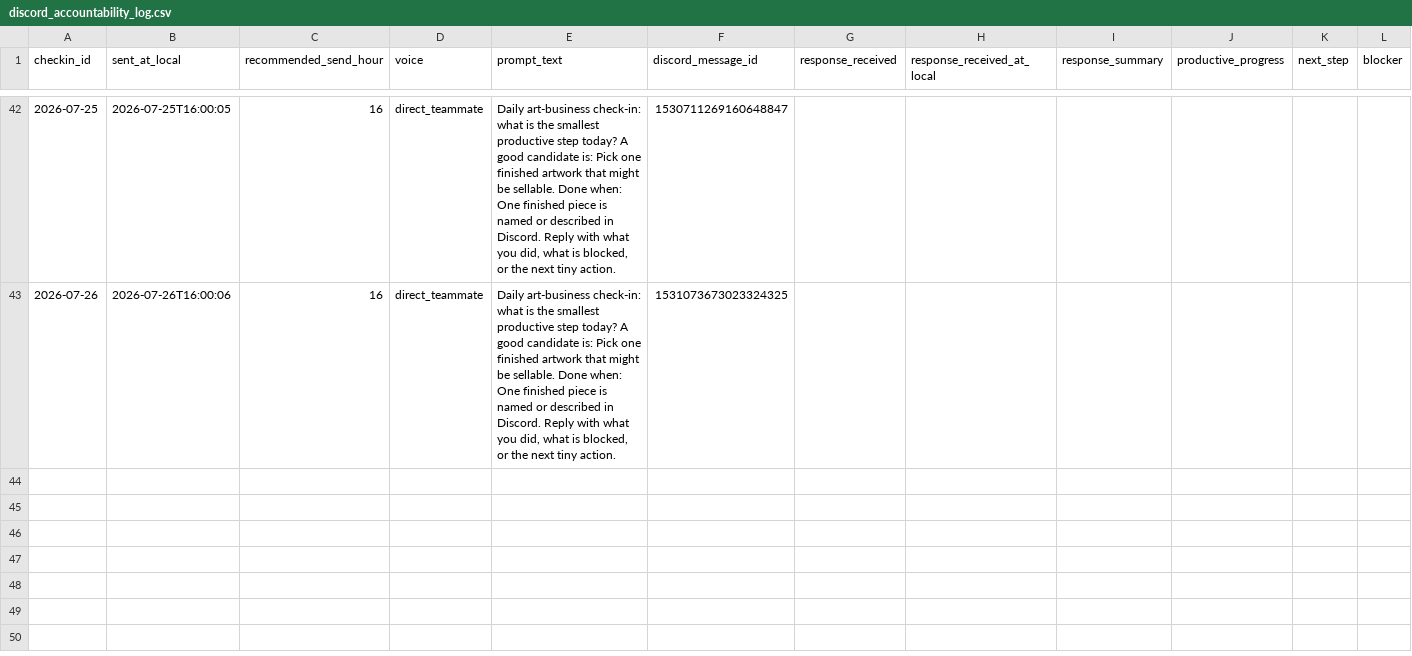
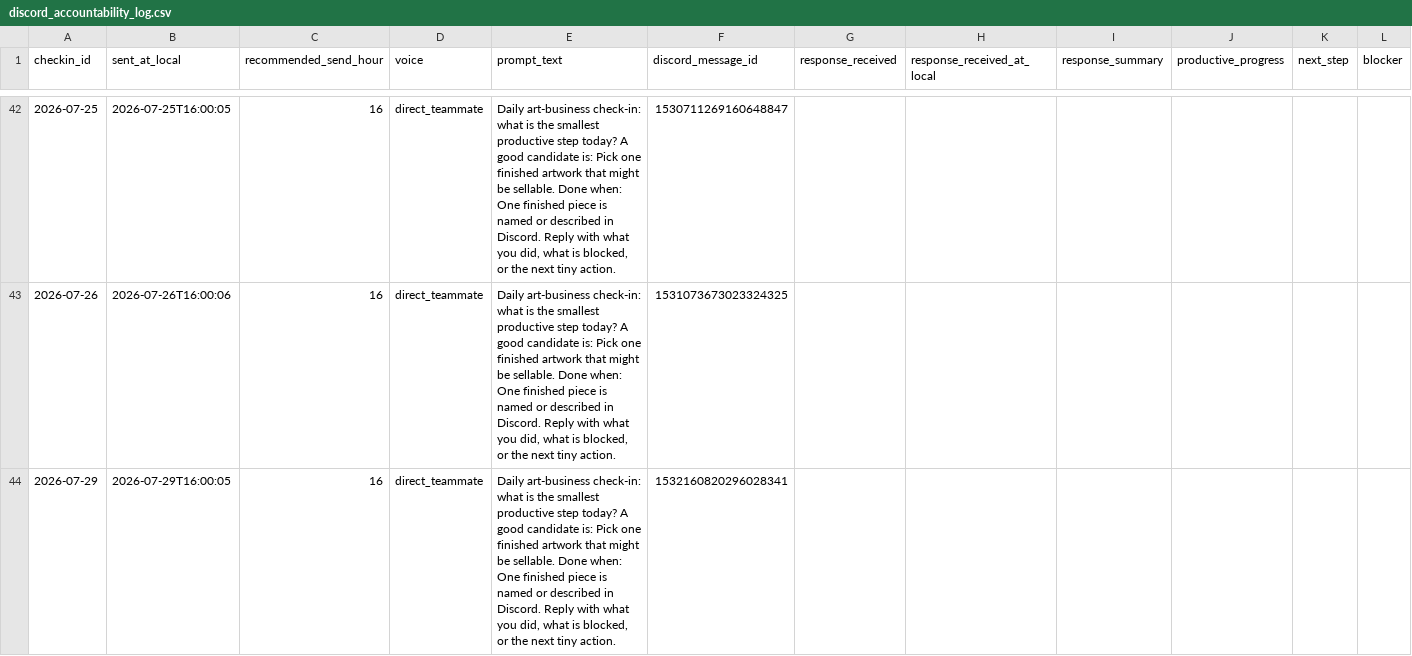
Before and after one commit to jj-schultz/jack-art-business, a CSV file: data/discord_accountability_log.csv, drawn as a sheet; only a part is shown, gaps mark what is left out; rows hold the shown columns only; the diff names each change by its address in the sheet, - before the commit and + after, or states it on an @@ line.

Commit message:
Log Discord daily check-in

```diff
--- a/data/discord_accountability_log.csv
+++ b/data/discord_accountability_log.csv
+row 44: 2026-07-29 | 2026-07-29T16:00:05 | 16 | direct_teammate | Daily art-business check-in: what is the smallest productive step today? A good candidate is: Pick one finished artwork that might be sellable. Done when: One finished piece is named or described in Discord. Reply with what you did, what is blocked, or the next tiny action. | 1532160820296028341
```
